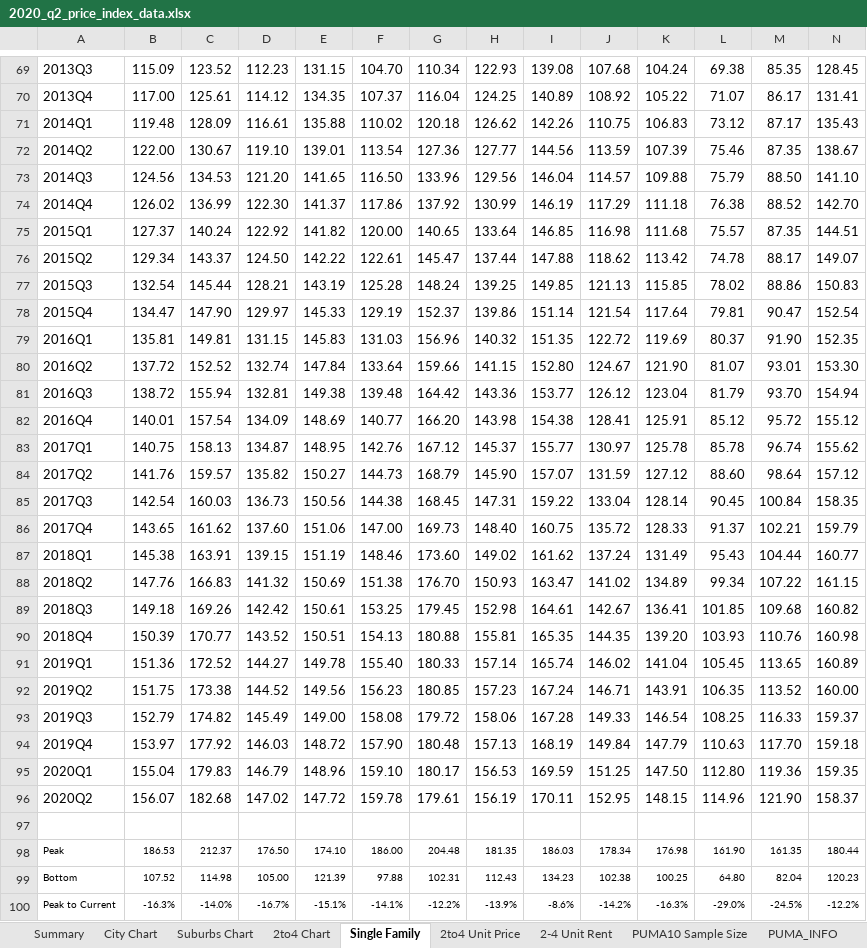
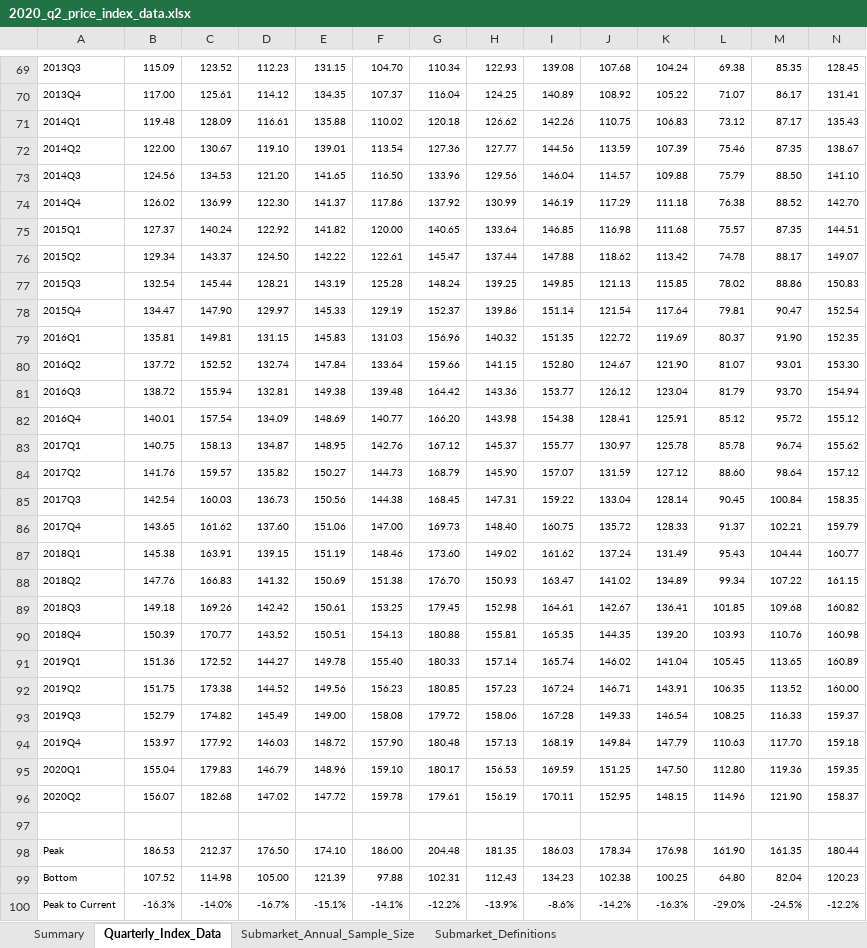
Before and after one commit to datamade/ihs-price-index, an Excel workbook: data/2020_q2_price_index_data.xlsx, sheet Quarterly_Index_Data, drawn as a sheet; only a part is shown, gaps mark what is left out; values as stored, in another font and other column widths than the file's, no borders; the diff covers the shown part only; the diff names each change by its address in the sheet, - before the commit and + after, or states it on an @@ line.

Commit message:
updated XLS download to remove test data

```diff
--- a/data/2020_q2_price_index_data.xlsx (sheet Quarterly_Index_Data)
+++ b/data/2020_q2_price_index_data.xlsx (sheet Quarterly_Index_Data)
-sheet tab: Single Family
+sheet tab: Quarterly_Index_Data
-sheet tab: PUMA10 Sample Size
+sheet tab: Submarket_Annual_Sample_Size
-sheet tab: PUMA_INFO
+sheet tab: Submarket_Definitions
-sheet tab: City Chart
-sheet tab: Suburbs Chart
-sheet tab: 2to4 Chart
-sheet tab: 2to4 Unit Price
-sheet tab: 2-4 Unit Rent
@@ A69:N96 text size: smaller @@
```
Also changed, not shown: 1 added row, 1 removed row and cell formats elsewhere in this sheet, sheet Submarket_Annual_Sample_Size, sheet Submarket_Definitions, sheet Summary, charts or pictures.
